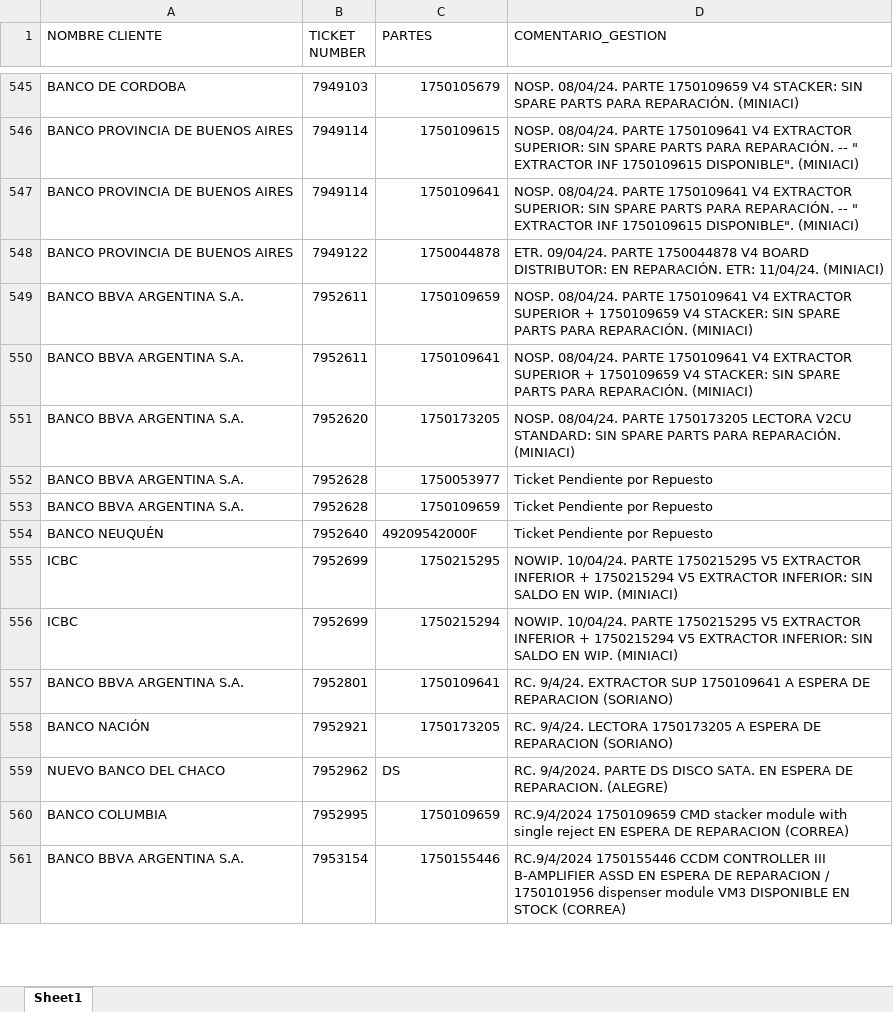
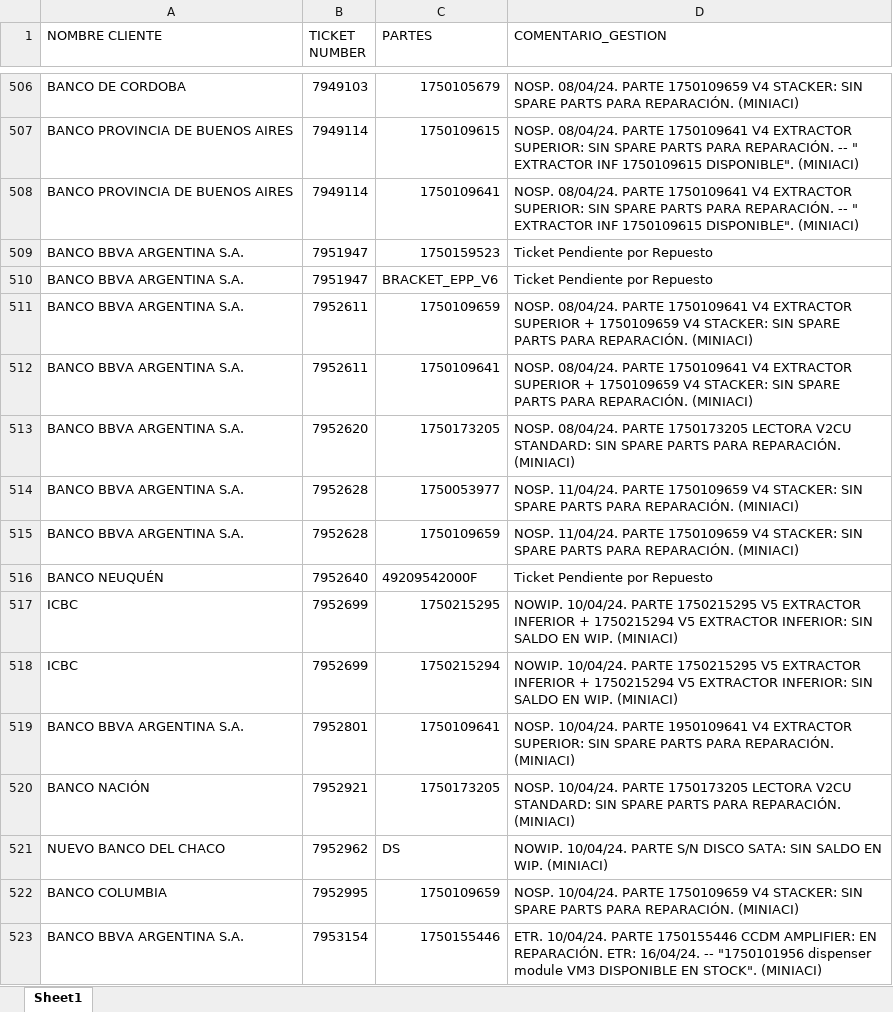
Before and after one commit to lucasrdrz/testdn, an Excel workbook: intento70-30.xlsx, sheet Sheet1, drawn as a sheet; only a part is shown, gaps mark what is left out; values as stored, in another font and other column widths than the file's, no cell formats; removed rows and columns are numbered as before the commit, all else as after; the diff covers the shown part only; the diff names each change by its address in the sheet, - before the commit and + after, or states it on an @@ line.

```diff
--- a/intento70-30.xlsx (sheet Sheet1)
+++ b/intento70-30.xlsx (sheet Sheet1)
-row 548: BANCO PROVINCIA DE BUENOS AIRES | 7949122 | 1750044878 | ETR. 09/04/24. PARTE 1750044878 V4 BOARD DISTRIBUTOR: EN REPARACIÓN. ETR: 11/04/24. (MINIACI)
+row 509: BANCO BBVA ARGENTINA S.A. | 7951947 | 1750159523 | Ticket Pendiente por Repuesto
+row 510: BANCO BBVA ARGENTINA S.A. | 7951947 | BRACKET_EPP_V6 | Ticket Pendiente por Repuesto
-D514:D515 (COMENTARIO_GESTION): Ticket Pendiente por Repuesto
+D514:D515 (COMENTARIO_GESTION): NOSP. 11/04/24. PARTE 1750109659 V4 STACKER: SIN SPARE PARTS PARA REPARACIÓN. (MINIACI)
-D519 (COMENTARIO_GESTION): RC. 9/4/24. EXTRACTOR SUP 1750109641 A ESPERA DE REPARACION (SORIANO)
+D519 (COMENTARIO_GESTION): NOSP. 10/04/24. PARTE 1950109641 V4 EXTRACTOR SUPERIOR: SIN SPARE PARTS PARA REPARACIÓN. (MINIACI)
-D520 (COMENTARIO_GESTION): RC. 9/4/24. LECTORA 1750173205 A ESPERA DE REPARACION (SORIANO)
+D520 (COMENTARIO_GESTION): NOSP. 10/04/24. PARTE 1750173205 LECTORA V2CU STANDARD: SIN SPARE PARTS PARA REPARACIÓN. (MINIACI)
-D521 (COMENTARIO_GESTION): RC. 9/4/2024. PARTE DS DISCO SATA. EN ESPERA DE REPARACION. (ALEGRE)
+D521 (COMENTARIO_GESTION): NOWIP. 10/04/24. PARTE S/N DISCO SATA: SIN SALDO EN WIP. (MINIACI)
-D522 (COMENTARIO_GESTION): RC.9/4/2024 1750109659 CMD stacker module with single reject EN ESPERA DE REPARACION (CORREA)
+D522 (COMENTARIO_GESTION): NOSP. 10/04/24. PARTE 1750109659 V4 STACKER: SIN SPARE PARTS PARA REPARACIÓN. (MINIACI)
-D523 (COMENTARIO_GESTION): RC.9/4/2024 1750155446 CCDM CONTROLLER III B-AMPLIFIER ASSD EN ESPERA DE REPARACION / 1750101956 dispenser module VM3 DISPONIBLE EN STOCK (CORREA)
+D523 (COMENTARIO_GESTION): ETR. 10/04/24. PARTE 1750155446 CCDM AMPLIFIER: EN REPARACIÓN. ETR: 16/04/24. -- "1750101956 dispenser module VM3 DISPONIBLE EN STOCK". (MINIACI)
```
Also changed, not shown: 47 added rows, 64 removed rows and 51 edited cells elsewhere in this sheet, cell formats, TicktesPendientes.xlsx, 1 other file.
